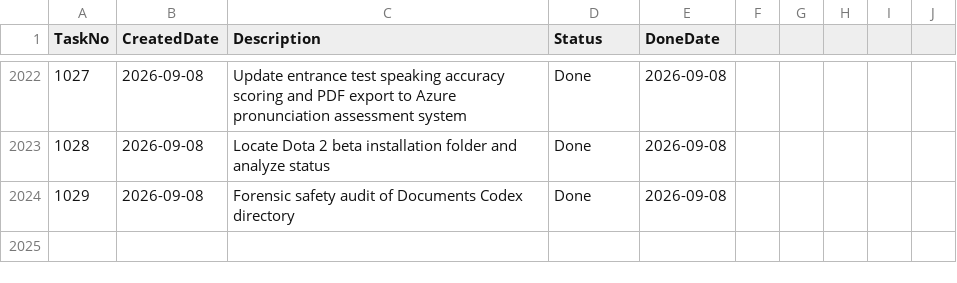
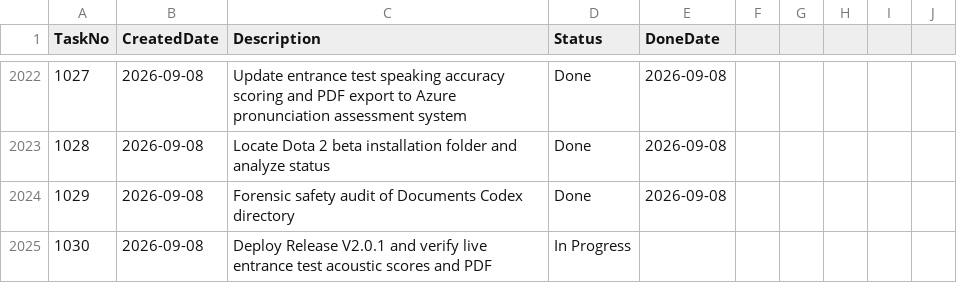
Before and after one commit to huathanhnam95-del/demoproject, a CSV file: TASK_TRACKER.csv, drawn as a sheet; only a part is shown, gaps mark what is left out.

Commit message:
docs: track task 1030 in TASK_TRACKER.csv

```diff
--- a/TASK_TRACKER.csv
+++ b/TASK_TRACKER.csv
@@ -2024 +2024,2 @@ TaskNo,CreatedDate,Description,Status,DoneDate
 1029,2026-09-08,Forensic safety audit of Documents Codex directory,Done,2026-09-08
+1030,2026-09-08,Deploy Release V2.0.1 and verify live entrance test acoustic scores and PDF,In Progress,
```
